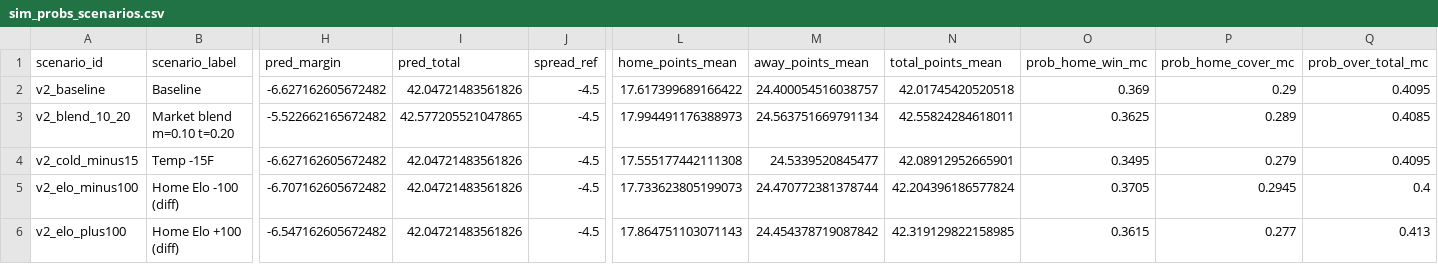
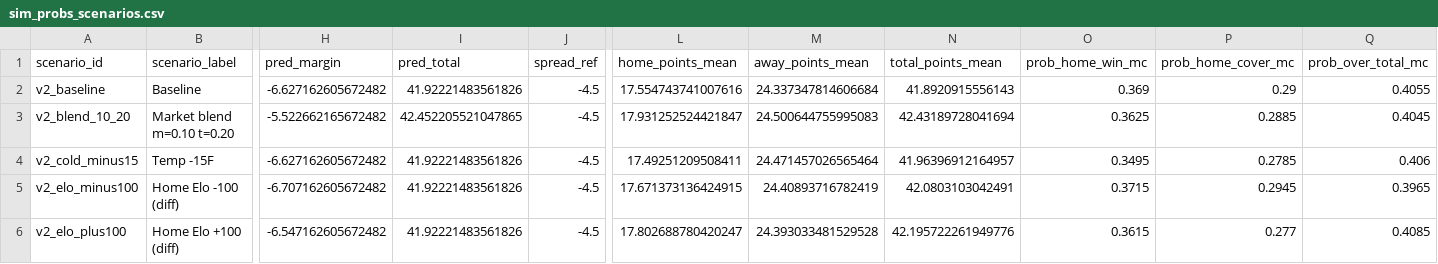
Before and after one commit to mostgood1/NFL-Betting, a CSV file: nfl_compare/data/backtests/2025_wk22/sim_probs_scenarios.csv, drawn as a sheet; only a part is shown, gaps mark what is left out; the diff covers the shown part only; the diff names each change by its address in the sheet, - before the commit and + after, or states it on an @@ line.

```diff
--- a/nfl_compare/data/backtests/2025_wk22/sim_probs_scenarios.csv
+++ b/nfl_compare/data/backtests/2025_wk22/sim_probs_scenarios.csv
-I2 (pred_total): 42.04721483561826
+I2 (pred_total): 41.92221483561826
-L2 (home_points_mean): 17.617399689166422
+L2 (home_points_mean): 17.554743741007616
-M2 (away_points_mean): 24.400054516038757
+M2 (away_points_mean): 24.337347814606684
-N2 (total_points_mean): 42.01745420520518
+N2 (total_points_mean): 41.8920915556143
-Q2 (prob_over_total_mc): 0.4095
+Q2 (prob_over_total_mc): 0.4055
-I3 (pred_total): 42.577205521047865
+I3 (pred_total): 42.452205521047865
-L3 (home_points_mean): 17.994491176388973
+L3 (home_points_mean): 17.931252524421847
-M3 (away_points_mean): 24.563751669791134
+M3 (away_points_mean): 24.500644755995083
-N3 (total_points_mean): 42.55824284618011
+N3 (total_points_mean): 42.43189728041694
-P3 (prob_home_cover_mc): 0.289
+P3 (prob_home_cover_mc): 0.2885
-Q3 (prob_over_total_mc): 0.4085
+Q3 (prob_over_total_mc): 0.4045
-I4:I6 (pred_total): 42.04721483561826
+I4:I6 (pred_total): 41.92221483561826
-L4 (home_points_mean): 17.555177442111308
+L4 (home_points_mean): 17.49251209508411
-M4 (away_points_mean): 24.5339520845477
+M4 (away_points_mean): 24.471457026565464
-N4 (total_points_mean): 42.08912952665901
+N4 (total_points_mean): 41.96396912164957
-P4 (prob_home_cover_mc): 0.279
+P4 (prob_home_cover_mc): 0.2785
-Q4 (prob_over_total_mc): 0.4095
+Q4 (prob_over_total_mc): 0.406
-L5 (home_points_mean): 17.733623805199073
+L5 (home_points_mean): 17.671373136424915
-M5 (away_points_mean): 24.470772381378744
+M5 (away_points_mean): 24.40893716782419
-N5 (total_points_mean): 42.204396186577824
+N5 (total_points_mean): 42.0803103042491
-O5 (prob_home_win_mc): 0.3705
+O5 (prob_home_win_mc): 0.3715
-Q5 (prob_over_total_mc): 0.4
+Q5 (prob_over_total_mc): 0.3965
-L6 (home_points_mean): 17.864751103071143
+L6 (home_points_mean): 17.802688780420247
-M6 (away_points_mean): 24.454378719087842
+M6 (away_points_mean): 24.393033481529528
-N6 (total_points_mean): 42.319129822158985
+N6 (total_points_mean): 42.195722261949776
-Q6 (prob_over_total_mc): 0.413
+Q6 (prob_over_total_mc): 0.4085
```
Also changed, not shown: 110 edited cells elsewhere in this file, nfl_compare/data/backtests/2025_wk22/player_props_scenarios.csv, nfl_compare/data/backtests/2025_wk22/player_props_scenarios_summary.csv, 11 other files.
